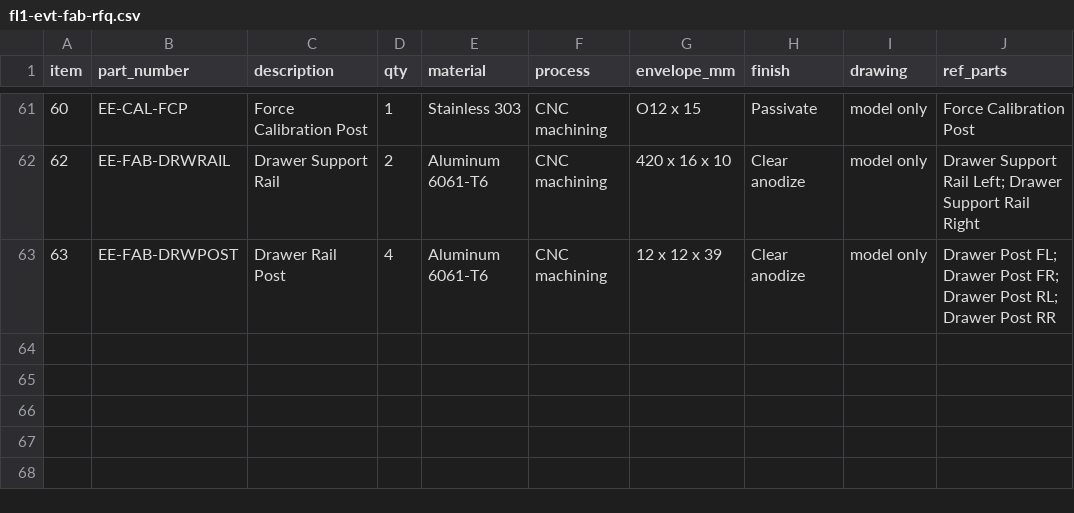
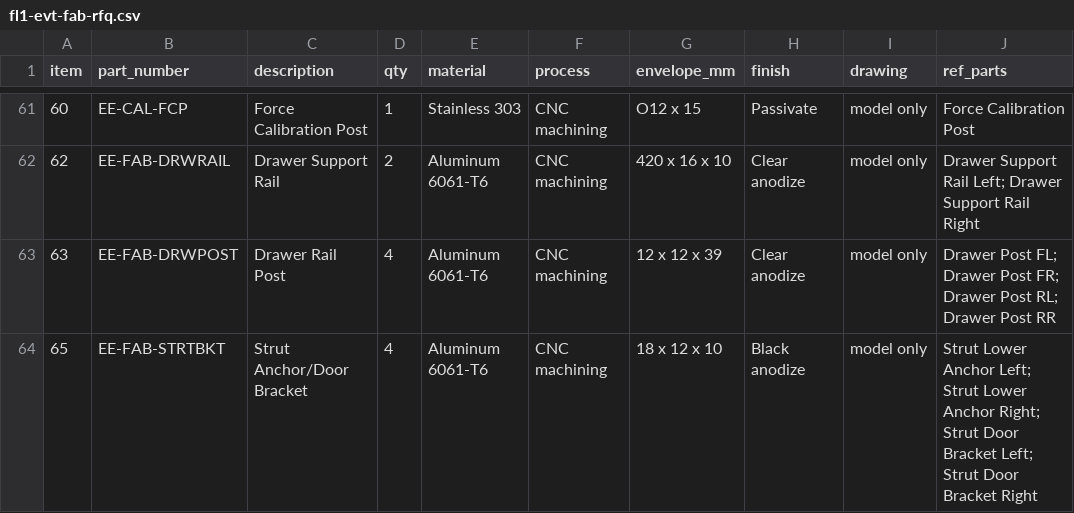
Before and after one commit to jackalkahwati/EE-lab, a CSV file: docs/rfq/fl1-evt-fab-rfq.csv, drawn as a sheet; only a part is shown, gaps mark what is left out; the diff names each change by its address in the sheet, - before the commit and + after, or states it on an @@ line.

```diff
--- a/docs/rfq/fl1-evt-fab-rfq.csv
+++ b/docs/rfq/fl1-evt-fab-rfq.csv
+row 64: 65 | EE-FAB-STRTBKT | Strut Anchor/Door Bracket | 4 | Aluminum 6061-T6 | CNC machining | 18 x 12 x 10 | Black anodize | model only | Strut Lower Anchor Left; Strut Lower Anchor Right; Strut Door Bracket Left; Strut Door Bracket Right
```
Also changed, not shown: 3 other files.
